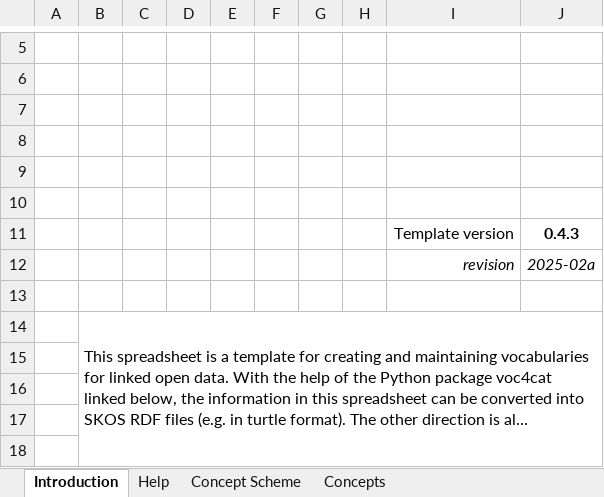
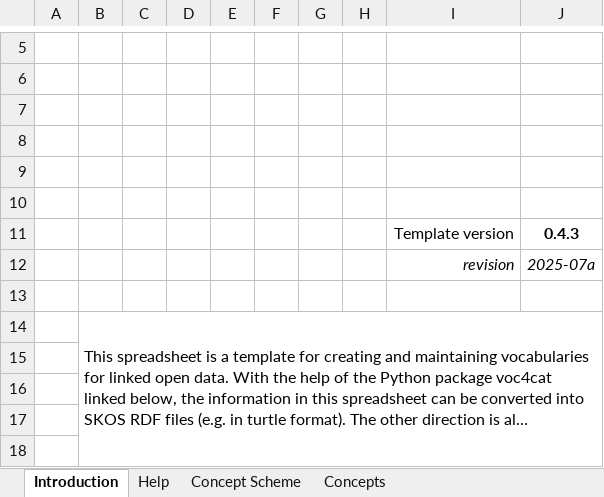
Before and after one commit to nfdi4cat/voc4cat-tool, an Excel workbook: src/voc4cat/templates/vocab/blank_043.xlsx, sheet Introduction, drawn as a sheet; only a part is shown, gaps mark what is left out; long unchanged cells end in …; values as stored, in another font and other column widths than the file's, no borders; charts and pictures not drawn; the diff names each change by its address in the sheet, - before the commit and + after, or states it on an @@ line.

```diff
--- a/src/voc4cat/templates/vocab/blank_043.xlsx (sheet Introduction)
+++ b/src/voc4cat/templates/vocab/blank_043.xlsx (sheet Introduction)
-J12: 2025-02a
+J12: 2025-07a
```
Also changed, not shown: sheet Help.
